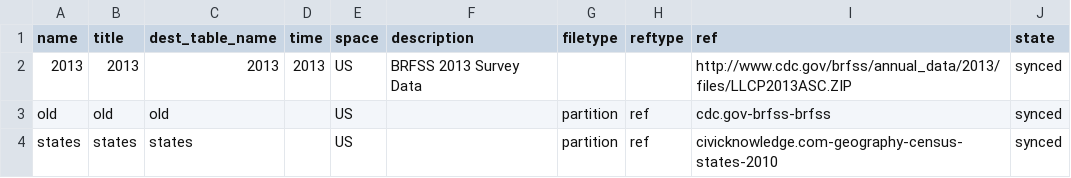
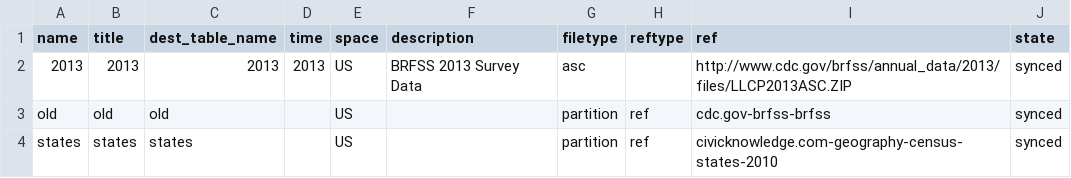
Before and after one commit to CivicKnowledge/ambry10-bundles, a CSV file: cdc.gov/brfss/sources.csv, drawn as a sheet.

Commit message:
cdc.gov/bfrss: Filetype changed for *.asc source. redmine-346.

```diff
--- a/cdc.gov/brfss/sources.csv
+++ b/cdc.gov/brfss/sources.csv
@@ -1,3 +1,3 @@
 name,title,dest_table_name,time,space,description,filetype,reftype,ref,state
-2013,2013,2013,2013,US,BRFSS 2013 Survey Data,,,http://www.cdc.gov/brfss/annual_data/2013/files/LLCP2013ASC.ZIP,synced
+2013,2013,2013,2013,US,BRFSS 2013 Survey Data,asc,,http://www.cdc.gov/brfss/annual_data/2013/files/LLCP2013ASC.ZIP,synced
 old,old,old,,US,,partition,ref,cdc.gov-brfss-brfss,synced
```
